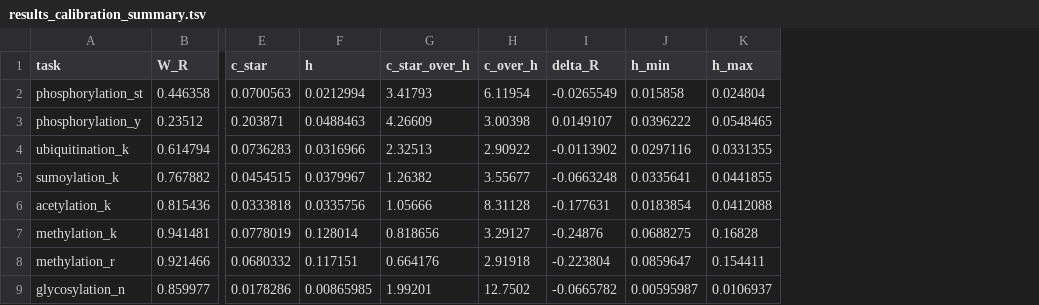
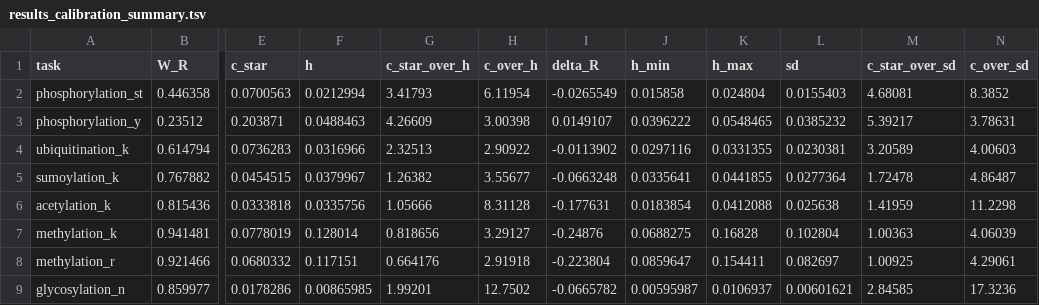
Before and after one commit to JustinLi2002/constructed-negatives, a TSV file: results_calibration_summary.tsv, drawn as a sheet; only a part is shown, gaps mark what is left out; the diff names each change by its address in the sheet, - before the commit and + after, or states it on an @@ line.

```diff
--- a/results_calibration_summary.tsv
+++ b/results_calibration_summary.tsv
+column L (sd), rows 2-9: 0.0155403 | 0.0385232 | 0.0230381 | 0.0277364 | 0.025638 | 0.102804 | 0.082697 | 0.00601621
+column M (c_star_over_sd), rows 2-9: 4.68081 | 5.39217 | 3.20589 | 1.72478 | 1.41959 | 1.00363 | 1.00925 | 2.84585
+column N (c_over_sd), rows 2-9: 8.3852 | 3.78631 | 4.00603 | 4.86487 | 11.2298 | 4.06039 | 4.29061 | 17.3236
```
Also changed, not shown: results_calibration_runs.tsv, 5 other files.
